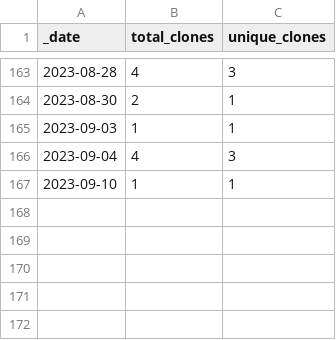
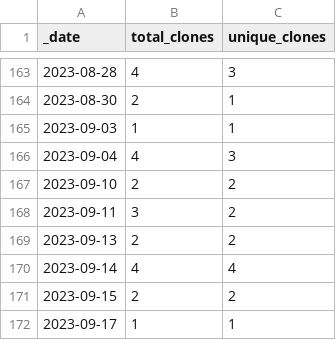
Before and after one commit to roberts-farm-of-ideas/1, a CSV file: traffic/clones.csv, drawn as a sheet; only a part is shown, gaps mark what is left out.

Commit message:
GitHub traffic

```diff
--- a/traffic/clones.csv
+++ b/traffic/clones.csv
@@ -166,2 +166,7 @@ _date,total_clones,unique_clones
 2023-09-04,4,3
-2023-09-10,1,1
+2023-09-10,2,2
+2023-09-11,3,2
+2023-09-13,2,2
+2023-09-14,4,4
+2023-09-15,2,2
+2023-09-17,1,1
```
Also changed, not shown: 1 other file.
